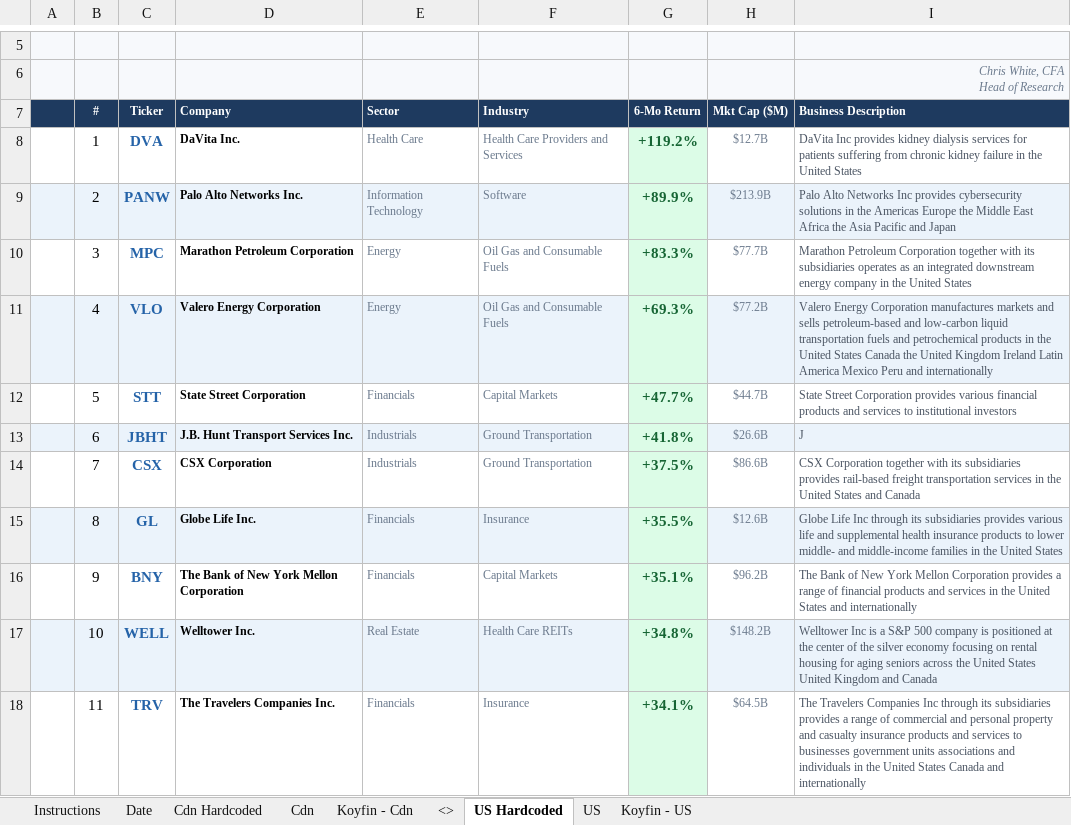
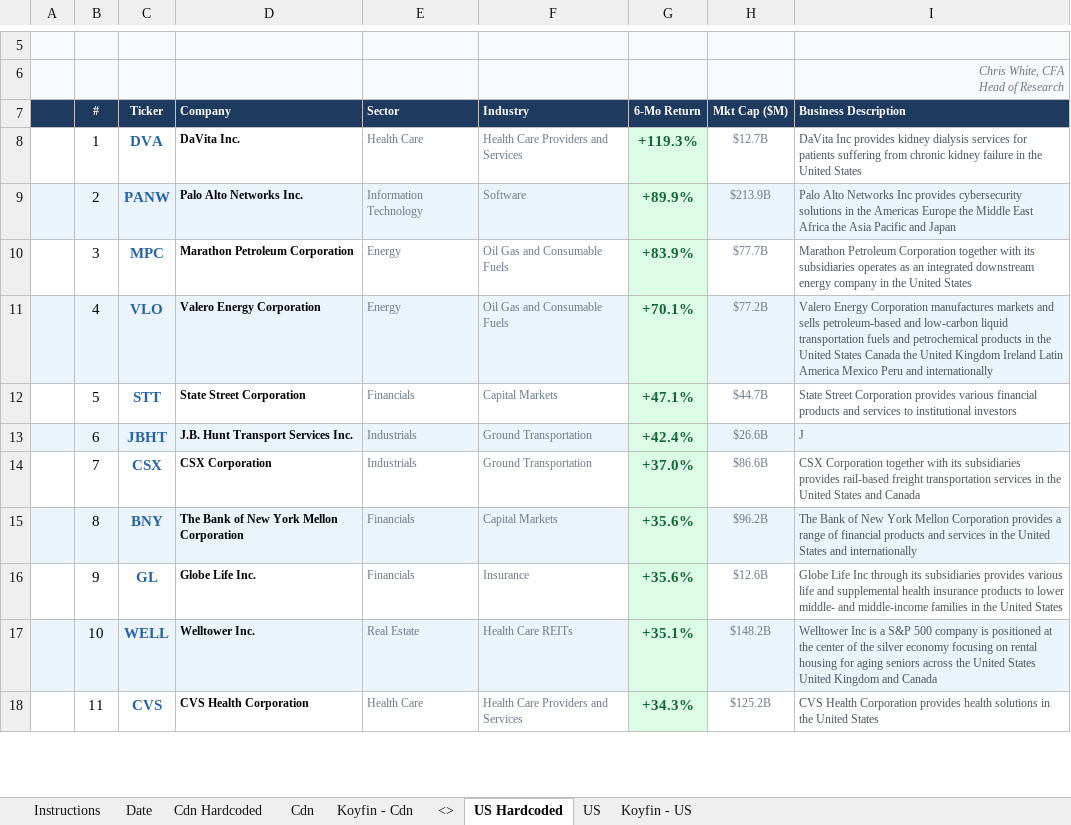
Before and after one commit to 5iResearch/data-scripts, an Excel workbook: outputs/benchmark-beaters/Benchmark_Beaters_latest.xlsx, sheet US Hardcoded, drawn as a sheet; only a part is shown, gaps mark what is left out; values as stored, in another font and other column widths than the file's, no borders; conditional formats not drawn; the diff covers the shown part only; the diff names each change by its address in the sheet, - before the commit and + after, or states it on an @@ line.

```diff
--- a/outputs/benchmark-beaters/Benchmark_Beaters_latest.xlsx (sheet US Hardcoded)
+++ b/outputs/benchmark-beaters/Benchmark_Beaters_latest.xlsx (sheet US Hardcoded)
-G8 (6-Mo Return): +119.2%
+G8 (6-Mo Return): +119.3%
-G10 (6-Mo Return): +83.3%
+G10 (6-Mo Return): +83.9%
-G11 (6-Mo Return): +69.3%
+G11 (6-Mo Return): +70.1%
-G12 (6-Mo Return): +47.7%
+G12 (6-Mo Return): +47.1%
-G13 (6-Mo Return): +41.8%
+G13 (6-Mo Return): +42.4%
-G14 (6-Mo Return): +37.5%
+G14 (6-Mo Return): +37.0%
-C15 (Ticker): GL
+C15 (Ticker): BNY
-D15 (Company): Globe Life Inc.
+D15 (Company): The Bank of New York Mellon Corporation
-F15 (Industry): Insurance
+F15 (Industry): Capital Markets
-G15 (6-Mo Return): +35.5%
+G15 (6-Mo Return): +35.6%
-H15 (Mkt Cap ($M)): $12.6B
+H15 (Mkt Cap ($M)): $96.2B
-I15 (Business Description): Globe Life Inc through its subsidiaries provides various life and supplemental health insurance products to lower middle- and middle-income families in the United States
+I15 (Business Description): The Bank of New York Mellon Corporation provides a range of financial products and services in the United States and internationally
-C16 (Ticker): BNY
+C16 (Ticker): GL
-D16 (Company): The Bank of New York Mellon Corporation
+D16 (Company): Globe Life Inc.
-F16 (Industry): Capital Markets
+F16 (Industry): Insurance
-G16 (6-Mo Return): +35.1%
+G16 (6-Mo Return): +35.6%
-H16 (Mkt Cap ($M)): $96.2B
+H16 (Mkt Cap ($M)): $12.6B
-I16 (Business Description): The Bank of New York Mellon Corporation provides a range of financial products and services in the United States and internationally
+I16 (Business Description): Globe Life Inc through its subsidiaries provides various life and supplemental health insurance products to lower middle- and middle-income families in the United States
-G17 (6-Mo Return): +34.8%
+G17 (6-Mo Return): +35.1%
-C18 (Ticker): TRV
+C18 (Ticker): CVS
-D18 (Company): The Travelers Companies Inc.
+D18 (Company): CVS Health Corporation
-E18 (Sector): Financials
+E18 (Sector): Health Care
-F18 (Industry): Insurance
+F18 (Industry): Health Care Providers and Services
-G18 (6-Mo Return): +34.1%
+G18 (6-Mo Return): +34.3%
-H18 (Mkt Cap ($M)): $64.5B
+H18 (Mkt Cap ($M)): $125.2B
-I18 (Business Description): The Travelers Companies Inc through its subsidiaries provides a range of commercial and personal property and casualty insurance products and services to businesses government units associations and individuals in the United States Canada and internationally
+I18 (Business Description): CVS Health Corporation provides health solutions in the United States
```
Also changed, not shown: 1 added row, 1 removed row, 54 edited cells and cell formats elsewhere in this sheet, sheet Cdn Hardcoded, outputs/benchmark-beaters/Benchmark_Beaters_2026-07-21.xlsx, 2 other files.
